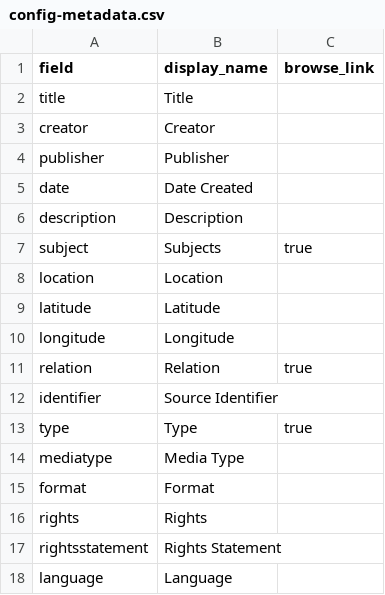
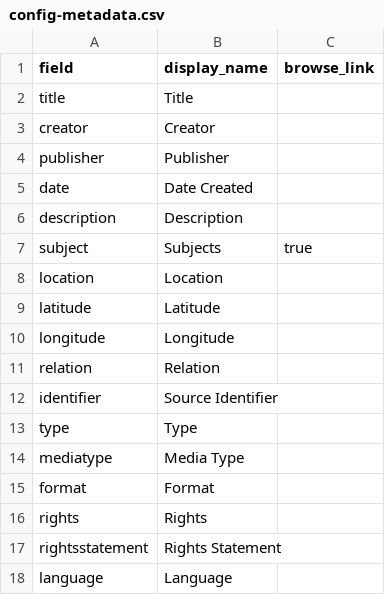
Before and after one commit to bjbene/KenseyHatesSausage, a CSV file: _data/config-metadata.csv, drawn as a sheet.

Commit message:
Update config-metadata.csv
removed true for relation and type

```diff
--- a/_data/config-metadata.csv
+++ b/_data/config-metadata.csv
@@ -10,5 +10,5 @@ latitude,Latitude,
 longitude,Longitude,
-relation,Relation,true
+relation,Relation,
 identifier,Source Identifier,
-type,Type,true
+type,Type,
 mediatype,Media Type,
```
